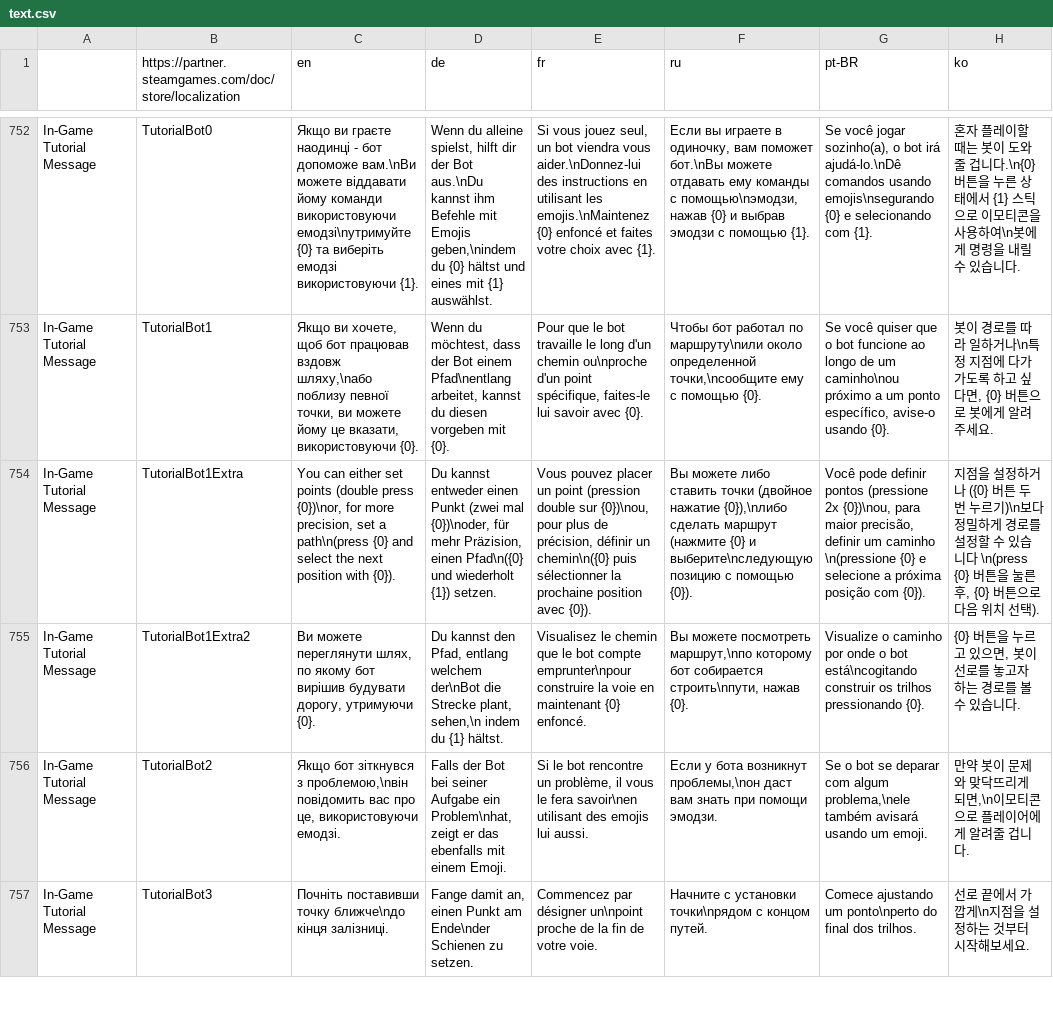
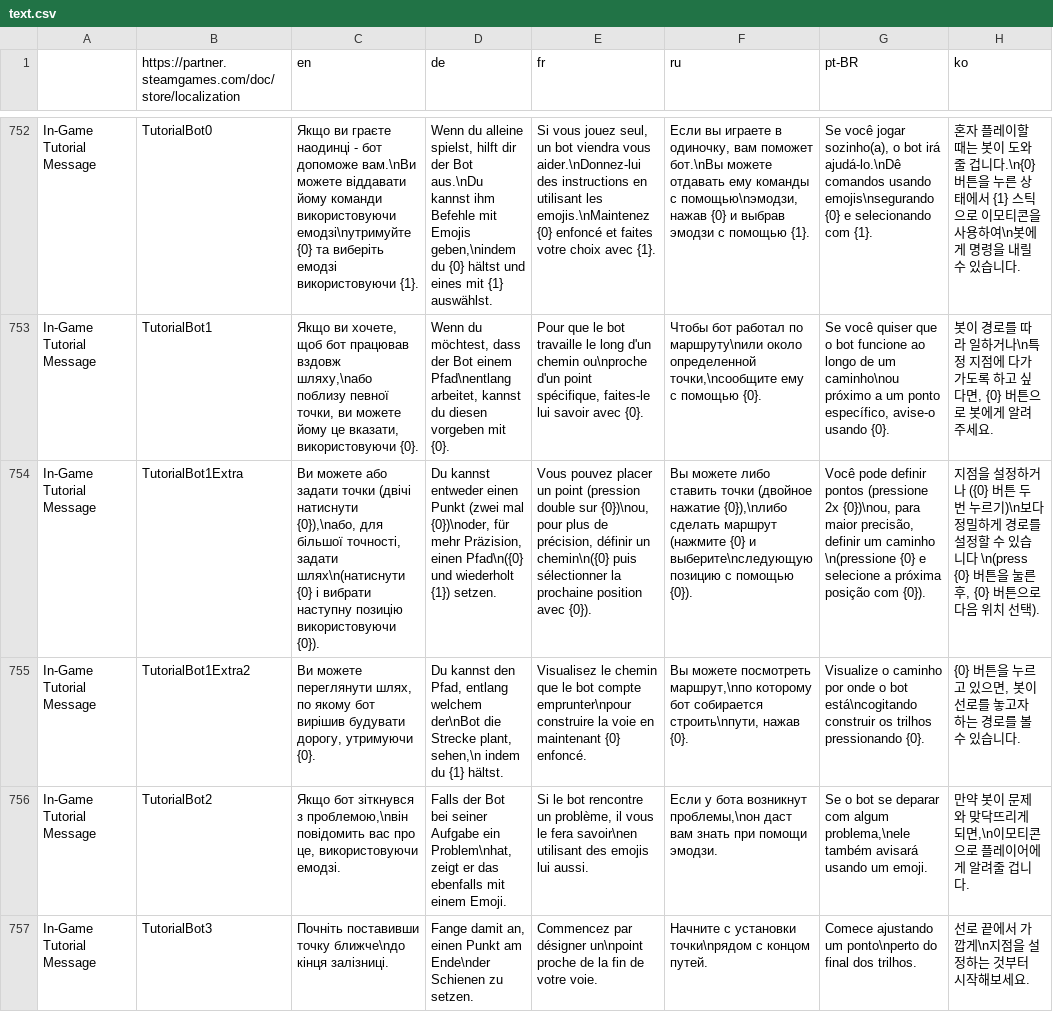
Before and after one commit to Damglador/Unrailed-UA, a CSV file: Content/text.csv, drawn as a sheet; only a part is shown, gaps mark what is left out; the diff covers the shown part only; the diff names each change by its address in the sheet, - before the commit and + after, or states it on an @@ line.

```diff
--- a/Content/text.csv
+++ b/Content/text.csv
-C754 (en): You can either set points (double press {0})\nor, for more precision, set a path\n(press {0} and select the next position with {0}).
+C754 (en): Ви можете або задати точки (двічі натиснути {0}),\nабо, для більшої точності, задати шлях\n(натиснути {0} і вибрати наступну позицію використовуючи {0}).
```
Also changed, not shown: 49 edited cells elsewhere in this file, 6 other files.
